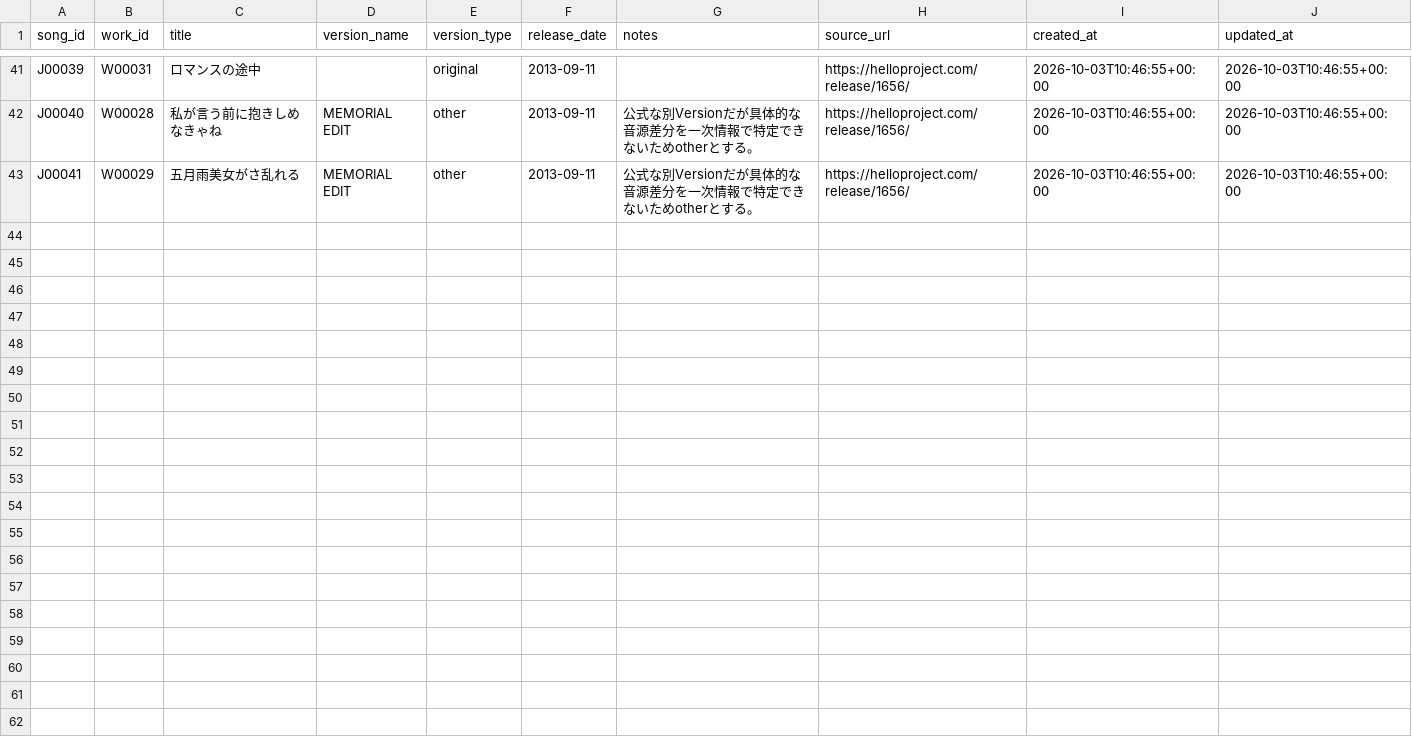
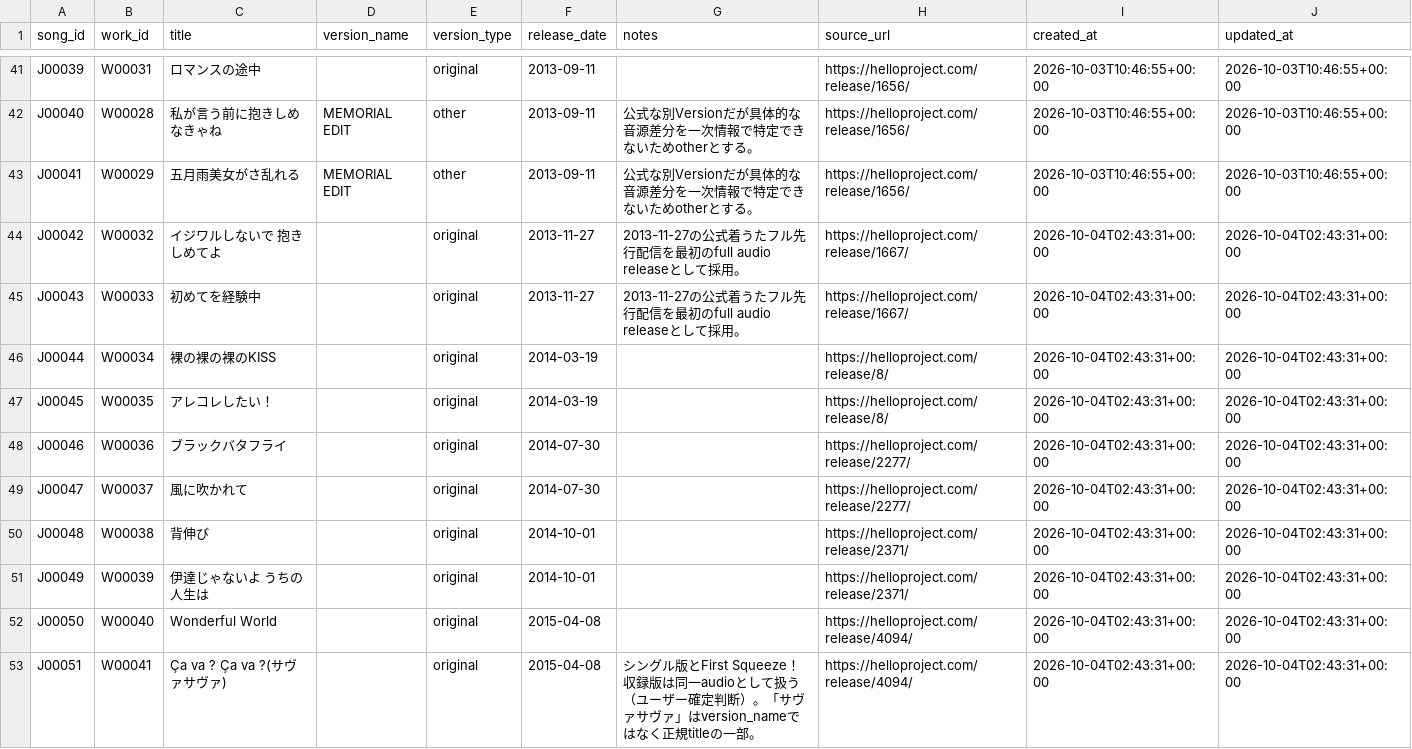
Before and after one commit to YutoSuga/helloproject-song-data, a CSV file: data/songs.csv, drawn as a sheet; only a part is shown, gaps mark what is left out.

```diff
--- a/data/songs.csv
+++ b/data/songs.csv
@@ -43 +43,11 @@ J00040,W00028,私が言う前に抱きしめなきゃね,MEMORIAL EDIT,other,201
 J00041,W00029,五月雨美女がさ乱れる,MEMORIAL EDIT,other,2013-09-11,公式な別Versionだが具体的な音源差分を一次情報で特定できないためotherとする。,https://helloproject.com/release/1656/,2026-10-03T10:46:55+00:00,2026-10-03T10:46:55+00:00
+J00042,W00032,イジワルしないで 抱きしめてよ,,original,2013-11-27,2013-11-27の公式着うたフル先行配信を最初のfull audio releaseとして採用。,https://helloproject.com/release/1667/,2026-10-04T02:43:31+00:00,2026-10-04T02:43:31+00:00
+J00043,W00033,初めてを経験中,,original,2013-11-27,2013-11-27の公式着うたフル先行配信を最初のfull audio releaseとして採用。,https://helloproject.com/release/1667/,2026-10-04T02:43:31+00:00,2026-10-04T02:43:31+00:00
+J00044,W00034,裸の裸の裸のKISS,,original,2014-03-19,,https://helloproject.com/release/8/,2026-10-04T02:43:31+00:00,2026-10-04T02:43:31+00:00
+J00045,W00035,アレコレしたい！,,original,2014-03-19,,https://helloproject.com/release/8/,2026-10-04T02:43:31+00:00,2026-10-04T02:43:31+00:00
+J00046,W00036,ブラックバタフライ,,original,2014-07-30,,https://helloproject.com/release/2277/,2026-10-04T02:43:31+00:00,2026-10-04T02:43:31+00:00
+J00047,W00037,風に吹かれて,,original,2014-07-30,,https://helloproject.com/release/2277/,2026-10-04T02:43:31+00:00,2026-10-04T02:43:31+00:00
+J00048,W00038,背伸び,,original,2014-10-01,,https://helloproject.com/release/2371/,2026-10-04T02:43:31+00:00,2026-10-04T02:43:31+00:00
+J00049,W00039,伊達じゃないよ うちの人生は,,original,2014-10-01,,https://helloproject.com/release/2371/,2026-10-04T02:43:31+00:00,2026-10-04T02:43:31+00:00
+J00050,W00040,Wonderful World,,original,2015-04-08,,https://helloproject.com/release/4094/,2026-10-04T02:43:31+00:00,2026-10-04T02:43:31+00:00
+J00051,W00041,Ça va ? Ça va ?(サヴァサヴァ),,original,2015-04-08,シングル版とFirst Squeeze！収録版は同一audioとして扱う（ユーザー確定判断）。「サヴァサヴァ」はversion_nameではなく正規titleの一部。,https://helloproject.com/release/4094/,2026-10-04T02:43:31+00:00,2026-10-04T02:43:31+00:00
```
Also changed, not shown: data/creators.csv, data/release_tracks.csv, 6 other files.
